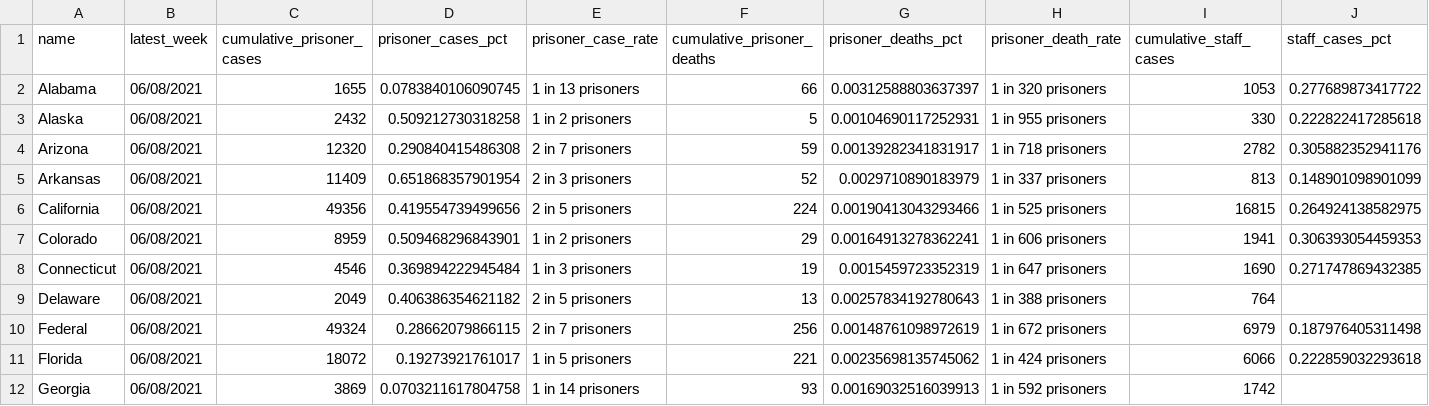
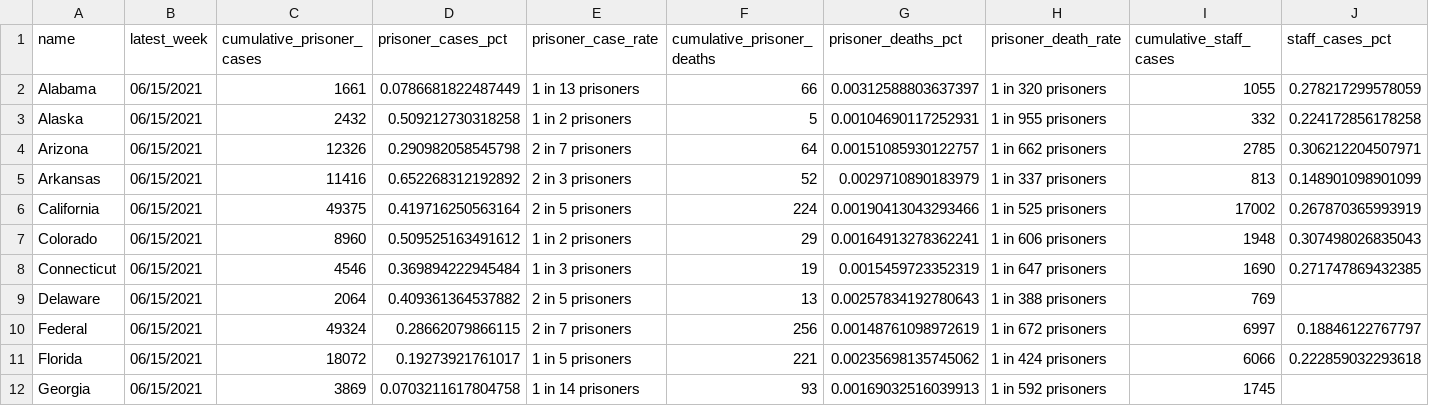
Before and after one commit to themarshallproject/COVID_prison_data, a CSV file: data/covid_prison_rates.csv, drawn as a sheet; only a part is shown; the diff covers the shown part only; the diff names each change by its address in the sheet, - before the commit and + after, or states it on an @@ line.

Commit message:
Week of June 15 update

```diff
--- a/data/covid_prison_rates.csv
+++ b/data/covid_prison_rates.csv
-B2:B12 (latest_week): 06/08/2021
+B2:B12 (latest_week): 06/15/2021
-C2 (cumulative_prisoner_cases): 1655
+C2 (cumulative_prisoner_cases): 1661
-D2 (prisoner_cases_pct): 0.0783840106090745
+D2 (prisoner_cases_pct): 0.0786681822487449
-I2 (cumulative_staff_cases): 1053
+I2 (cumulative_staff_cases): 1055
-J2 (staff_cases_pct): 0.277689873417722
+J2 (staff_cases_pct): 0.278217299578059
-I3 (cumulative_staff_cases): 330
+I3 (cumulative_staff_cases): 332
-J3 (staff_cases_pct): 0.222822417285618
+J3 (staff_cases_pct): 0.224172856178258
-C4 (cumulative_prisoner_cases): 12320
+C4 (cumulative_prisoner_cases): 12326
-D4 (prisoner_cases_pct): 0.290840415486308
+D4 (prisoner_cases_pct): 0.290982058545798
-F4 (cumulative_prisoner_deaths): 59
+F4 (cumulative_prisoner_deaths): 64
-G4 (prisoner_deaths_pct): 0.00139282341831917
+G4 (prisoner_deaths_pct): 0.00151085930122757
-H4 (prisoner_death_rate): 1 in 718 prisoners
+H4 (prisoner_death_rate): 1 in 662 prisoners
-I4 (cumulative_staff_cases): 2782
+I4 (cumulative_staff_cases): 2785
-J4 (staff_cases_pct): 0.305882352941176
+J4 (staff_cases_pct): 0.306212204507971
-C5 (cumulative_prisoner_cases): 11409
+C5 (cumulative_prisoner_cases): 11416
-D5 (prisoner_cases_pct): 0.651868357901954
+D5 (prisoner_cases_pct): 0.652268312192892
-C6 (cumulative_prisoner_cases): 49356
+C6 (cumulative_prisoner_cases): 49375
-D6 (prisoner_cases_pct): 0.419554739499656
+D6 (prisoner_cases_pct): 0.419716250563164
-I6 (cumulative_staff_cases): 16815
+I6 (cumulative_staff_cases): 17002
-J6 (staff_cases_pct): 0.264924138582975
+J6 (staff_cases_pct): 0.267870365993919
-C7 (cumulative_prisoner_cases): 8959
+C7 (cumulative_prisoner_cases): 8960
-D7 (prisoner_cases_pct): 0.509468296843901
+D7 (prisoner_cases_pct): 0.509525163491612
-I7 (cumulative_staff_cases): 1941
+I7 (cumulative_staff_cases): 1948
-J7 (staff_cases_pct): 0.306393054459353
+J7 (staff_cases_pct): 0.307498026835043
-C9 (cumulative_prisoner_cases): 2049
+C9 (cumulative_prisoner_cases): 2064
-D9 (prisoner_cases_pct): 0.406386354621182
+D9 (prisoner_cases_pct): 0.409361364537882
-I9 (cumulative_staff_cases): 764
+I9 (cumulative_staff_cases): 769
-I10 (cumulative_staff_cases): 6979
+I10 (cumulative_staff_cases): 6997
-J10 (staff_cases_pct): 0.187976405311498
+J10 (staff_cases_pct): 0.18846122767797
-I12 (cumulative_staff_cases): 1742
+I12 (cumulative_staff_cases): 1745
```
Also changed, not shown: 151 edited cells elsewhere in this file, 2 other files.
